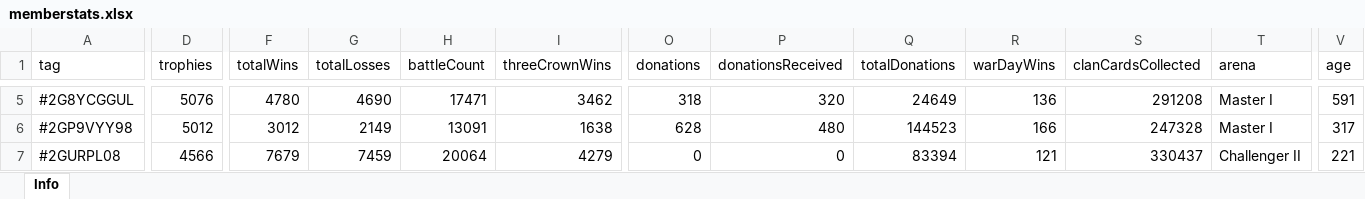
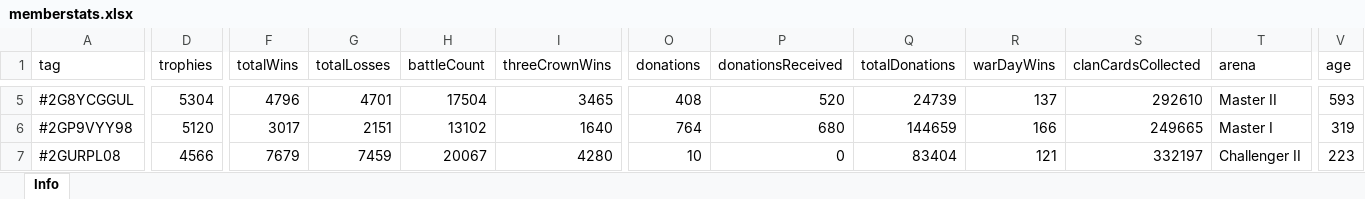
Before and after one commit to bascenso/alkateia, an Excel workbook: docs/data/memberstats.xlsx, sheet Info, drawn as a sheet; only a part is shown, gaps mark what is left out; values as stored, in another font and other column widths than the file's, no borders; the diff covers the shown part only; the diff names each change by its address in the sheet, - before the commit and + after, or states it on an @@ line.

```diff
--- a/docs/data/memberstats.xlsx (sheet Info)
+++ b/docs/data/memberstats.xlsx (sheet Info)
-D5 (trophies): 5076
+D5 (trophies): 5304
-F5 (totalWins): 4780
+F5 (totalWins): 4796
-G5 (totalLosses): 4690
+G5 (totalLosses): 4701
-H5 (battleCount): 17471
+H5 (battleCount): 17504
-I5 (threeCrownWins): 3462
+I5 (threeCrownWins): 3465
-O5 (donations): 318
+O5 (donations): 408
-P5 (donationsReceived): 320
+P5 (donationsReceived): 520
-Q5 (totalDonations): 24649
+Q5 (totalDonations): 24739
-R5 (warDayWins): 136
+R5 (warDayWins): 137
-S5 (clanCardsCollected): 291208
+S5 (clanCardsCollected): 292610
-T5 (arena): Master I
+T5 (arena): Master II
-V5 (age): 591
+V5 (age): 593
-D6 (trophies): 5012
+D6 (trophies): 5120
-F6 (totalWins): 3012
+F6 (totalWins): 3017
-G6 (totalLosses): 2149
+G6 (totalLosses): 2151
-H6 (battleCount): 13091
+H6 (battleCount): 13102
-I6 (threeCrownWins): 1638
+I6 (threeCrownWins): 1640
-O6 (donations): 628
+O6 (donations): 764
-P6 (donationsReceived): 480
+P6 (donationsReceived): 680
-Q6 (totalDonations): 144523
+Q6 (totalDonations): 144659
-S6 (clanCardsCollected): 247328
+S6 (clanCardsCollected): 249665
-V6 (age): 317
+V6 (age): 319
-H7 (battleCount): 20064
+H7 (battleCount): 20067
-I7 (threeCrownWins): 4279
+I7 (threeCrownWins): 4280
-O7 (donations): 0
+O7 (donations): 10
-Q7 (totalDonations): 83394
+Q7 (totalDonations): 83404
-S7 (clanCardsCollected): 330437
+S7 (clanCardsCollected): 332197
-V7 (age): 221
+V7 (age): 223
```
Also changed, not shown: 2 added rows, 3 removed rows and 432 edited cells elsewhere in this sheet, docs/data/warmap.xlsx, docs/data/warstats.xlsx, 10 other files.
